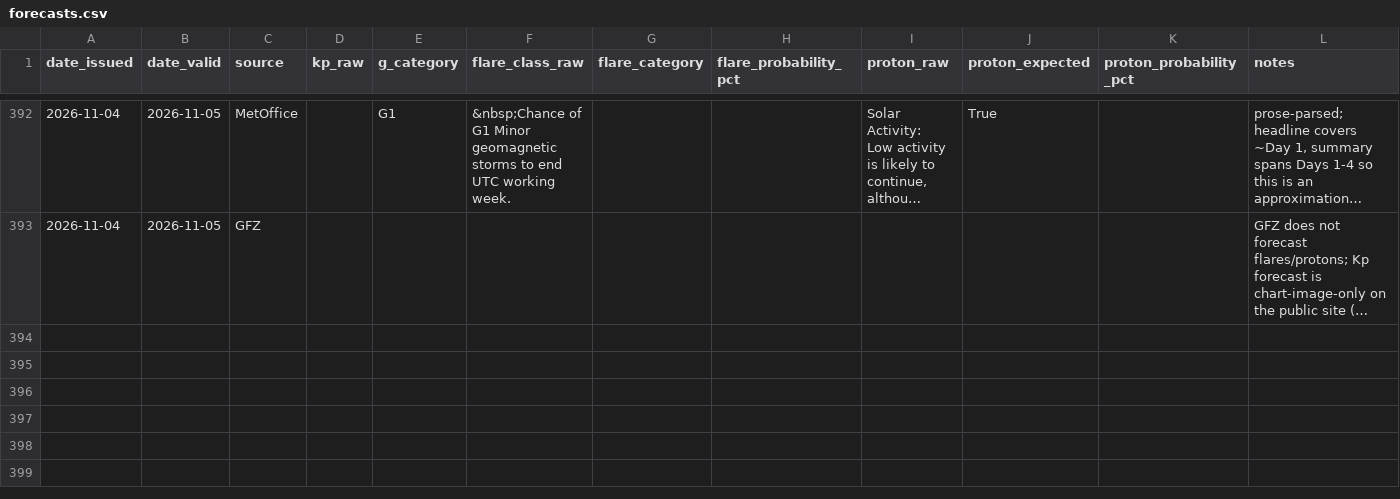
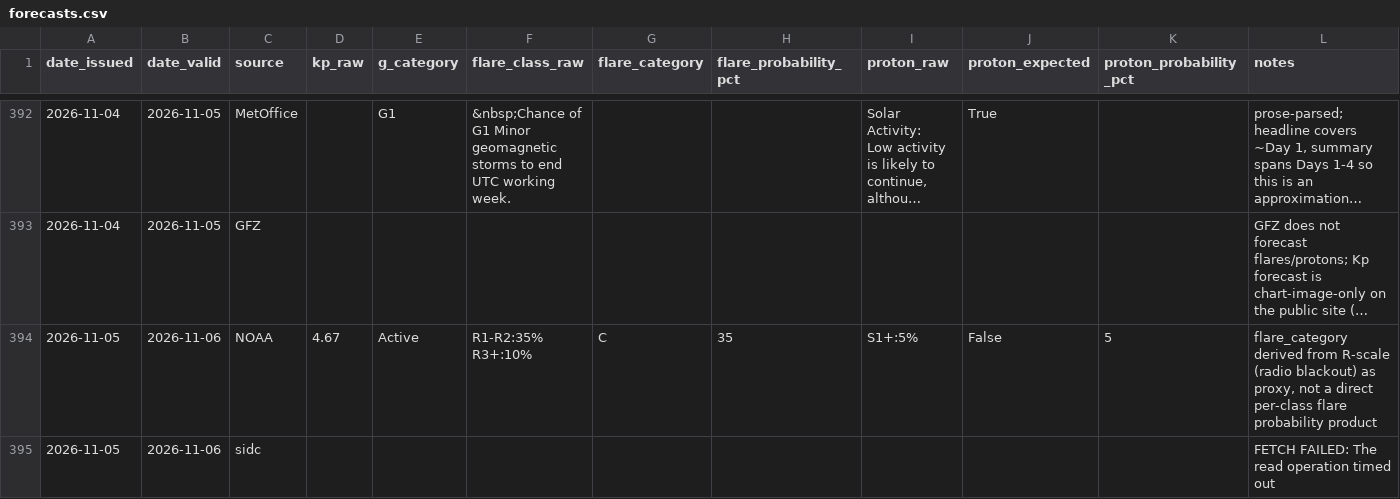
Before and after one commit to MetopRBr/space-weather-verify, a CSV file: data/forecasts.csv, drawn as a sheet; only a part is shown, gaps mark what is left out; long unchanged cells end in …; the diff covers the shown part only; the diff names each change by its address in the sheet, - before the commit and + after, or states it on an @@ line.

```diff
--- a/data/forecasts.csv
+++ b/data/forecasts.csv
+row 394: 2026-11-05 | 2026-11-06 | NOAA | 4.67 | Active | R1-R2:35% R3+:10% | C | 35 | S1+:5% | False | 5 | flare_category derived from R-scale (radio blackout) as proxy, not a direct per-class flare probability product
+row 395: 2026-11-05 | 2026-11-06 | sidc |  |  |  |  |  |  |  |  | FETCH FAILED: The read operation timed out
```
Also changed, not shown: 2 added rows elsewhere in this file, data/observed.csv, data/scorecard.csv.
